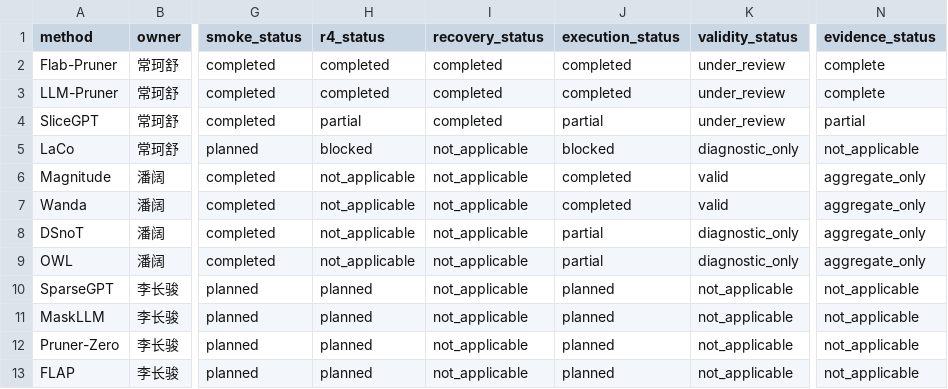
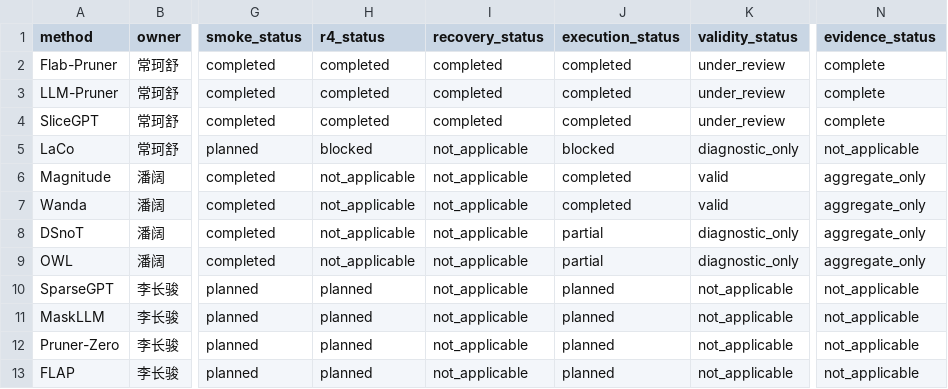
Before and after one commit to ACN67/SRTP-Project-Stage1, a CSV file: results/status/methods.csv, drawn as a sheet; only a part is shown, gaps mark what is left out; the diff names each change by its address in the sheet, - before the commit and + after, or states it on an @@ line.

```diff
--- a/results/status/methods.csv
+++ b/results/status/methods.csv
-H4 (r4_status): partial
+H4 (r4_status): completed
-J4 (execution_status): partial
+J4 (execution_status): completed
-N4 (evidence_status): partial
+N4 (evidence_status): complete
```
Also changed, not shown: results/auxiliary/full_eval/comparison.csv, results/formal/r4_half/scores.csv, 21 other files.
